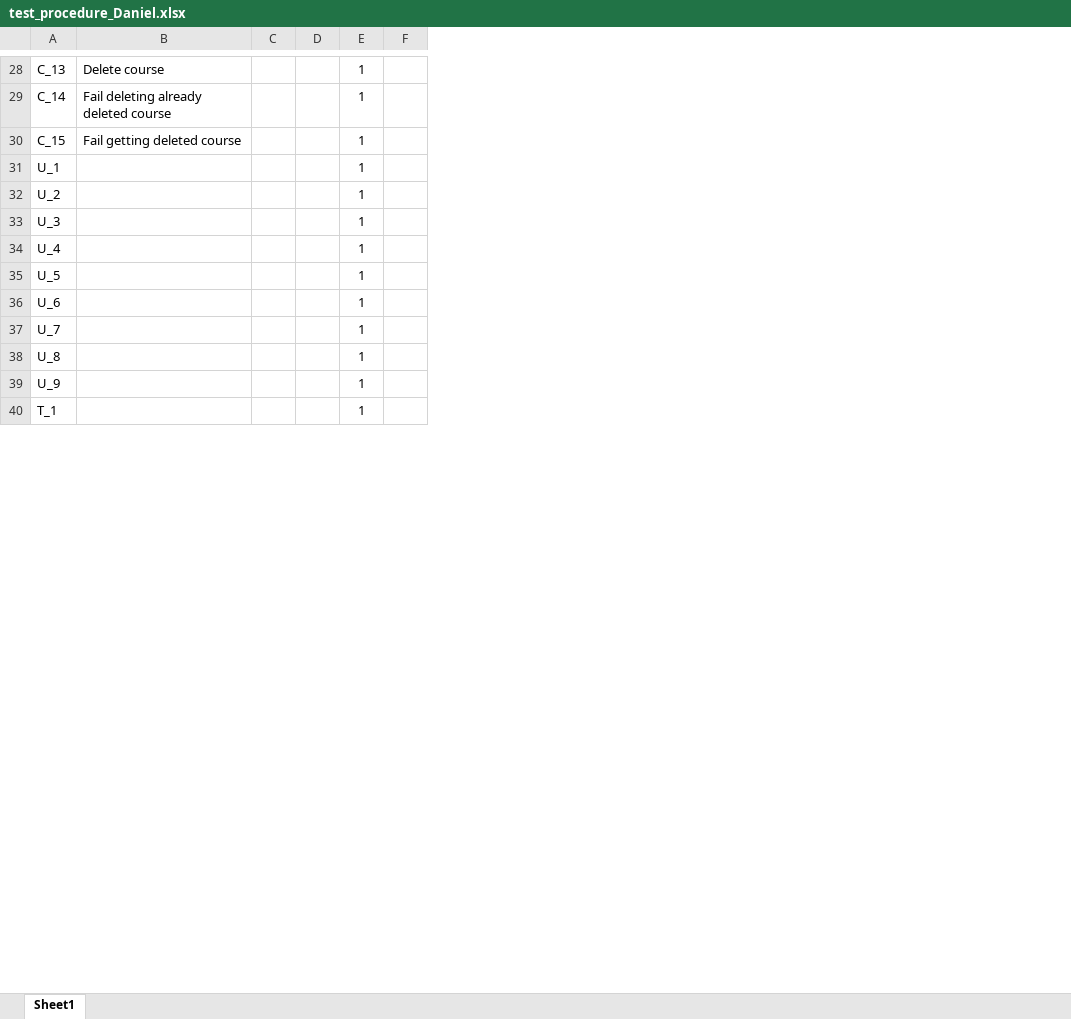
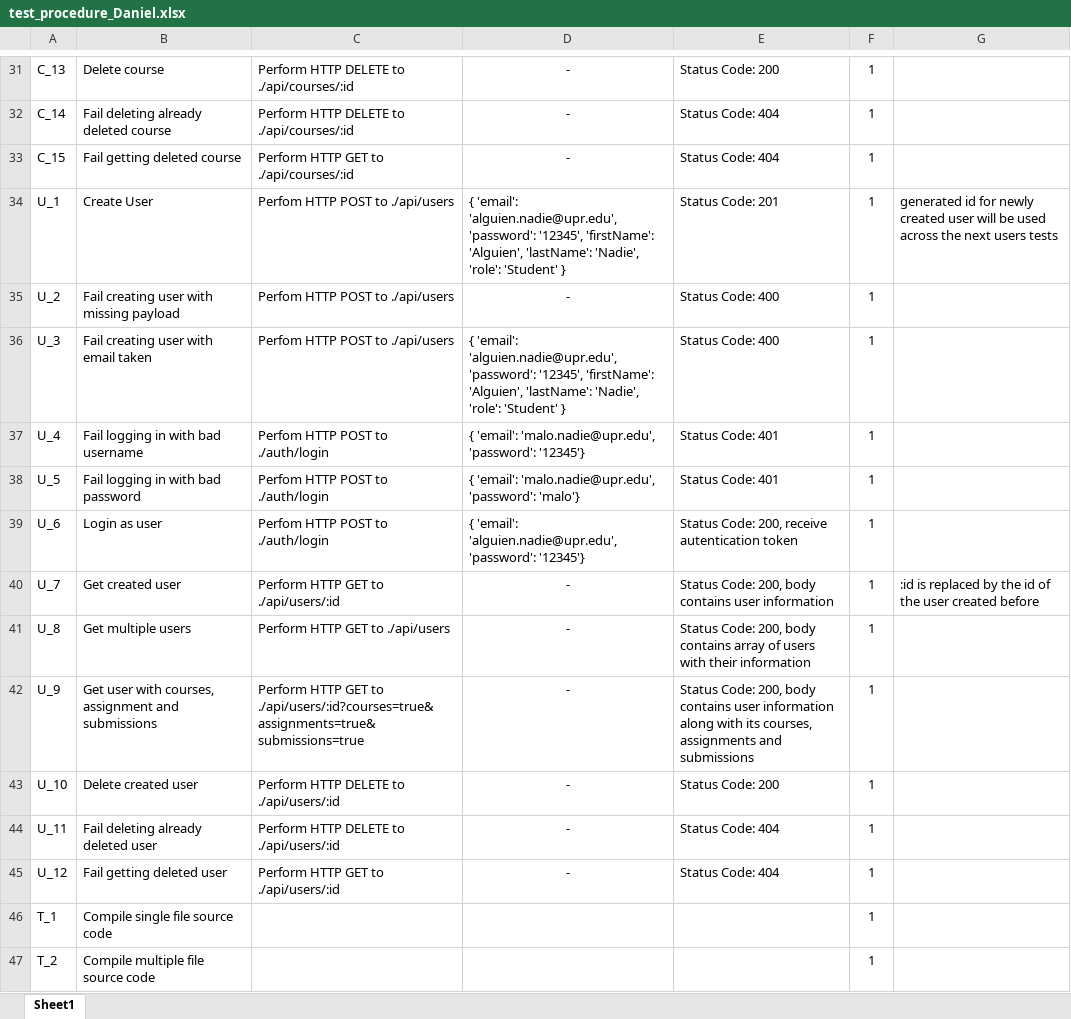
Before and after one commit to nelii28o2/Capstone, an Excel workbook: Test Plans - HH2/test_procedure_Daniel.xlsx, sheet Sheet1, drawn as a sheet; only a part is shown, gaps mark what is left out; values as stored, in another font and other column widths than the file's, no borders; conditional formats and table styles not drawn; removed rows and columns are numbered as before the commit, all else as after; the diff covers the shown part only; the diff names each change by its address in the sheet, - before the commit and + after, or states it on an @@ line.

Commit message:
test procedure daniel finished (sortof)

```diff
--- a/Test Plans - HH2/test_procedure_Daniel.xlsx (sheet Sheet1)
+++ b/Test Plans - HH2/test_procedure_Daniel.xlsx (sheet Sheet1)
-column C, empty
-column D, empty
+column C, rows 31-42: Perform HTTP DELETE to ./api/courses/:id | Perform HTTP DELETE to ./api/courses/:id | Perform HTTP GET to ./api/courses/:id | Perfom HTTP POST to ./api/users | Perfom HTTP POST to ./api/users | Perfom HTTP POST to ./api/users | Perfom HTTP POST to ./auth/login | Perfom HTTP POST to ./auth/login | Perfom HTTP POST to ./auth/login | Perform HTTP GET to ./api/users/:id | Perform HTTP GET to ./api/users | Perform HTTP GET to ./api/users/:id?courses=true&assignments=true&submissions=true
+column D, rows 31-42: - | - | - | { 'email': 'alguien.nadie@upr.edu', 'password': '12345', 'firstName': 'Alguien', 'lastName': 'Nadie', 'role': 'Student' } | - | { 'email': 'alguien.nadie@upr.edu', 'password': '12345', 'firstName': 'Alguien', 'lastName': 'Nadie', 'role': 'Student' } | { 'email': 'malo.nadie@upr.edu', 'password': '12345'} | { 'email': 'malo.nadie@upr.edu', 'password': 'malo'} | { 'email': 'alguien.nadie@upr.edu', 'password': '12345'} | - | - | -
+column E, rows 31-42: Status Code: 200 | Status Code: 404 | Status Code: 404 | Status Code: 201 | Status Code: 400 | Status Code: 400 | Status Code: 401 | Status Code: 401 | Status Code: 200, receive autentication token | Status Code: 200, body contains user information | Status Code: 200, body contains array of users with their information | Status Code: 200, body contains user information along with its courses, assignments and submissions
-column F, empty
+column G, rows 34-40: generated id for newly created user will be used across the next users tests |  |  |  |  |  | :id is replaced by the id of the user created before
-B34: (empty)
+B34: Create User
-B35: (empty)
+B35: Fail creating user with missing payload
-B36: (empty)
+B36: Fail creating user with email taken
-B37: (empty)
+B37: Fail logging in with bad username
-B38: (empty)
+B38: Fail logging in with bad password
-B39: (empty)
+B39: Login as user
-B40: (empty)
+B40: Get created user
-B41: (empty)
+B41: Get multiple users
-B42: (empty)
+B42: Get user with courses, assignment and submissions
+row 43: U_10 | Delete created user | Perform HTTP DELETE to ./api/users/:id | - | Status Code: 200 | 1
+row 44: U_11 | Fail deleting already deleted user | Perform HTTP DELETE to ./api/users/:id | - | Status Code: 404 | 1
+row 45: U_12 | Fail getting deleted user | Perform HTTP GET to ./api/users/:id | - | Status Code: 404 | 1
-B46: (empty)
+B46: Compile single file source code
+row 47: T_2 | Compile multiple file source code |  |  |  | 1
```
Also changed, not shown: 16 added rows and 10 edited cells elsewhere in this sheet, formulas that keep their value.
